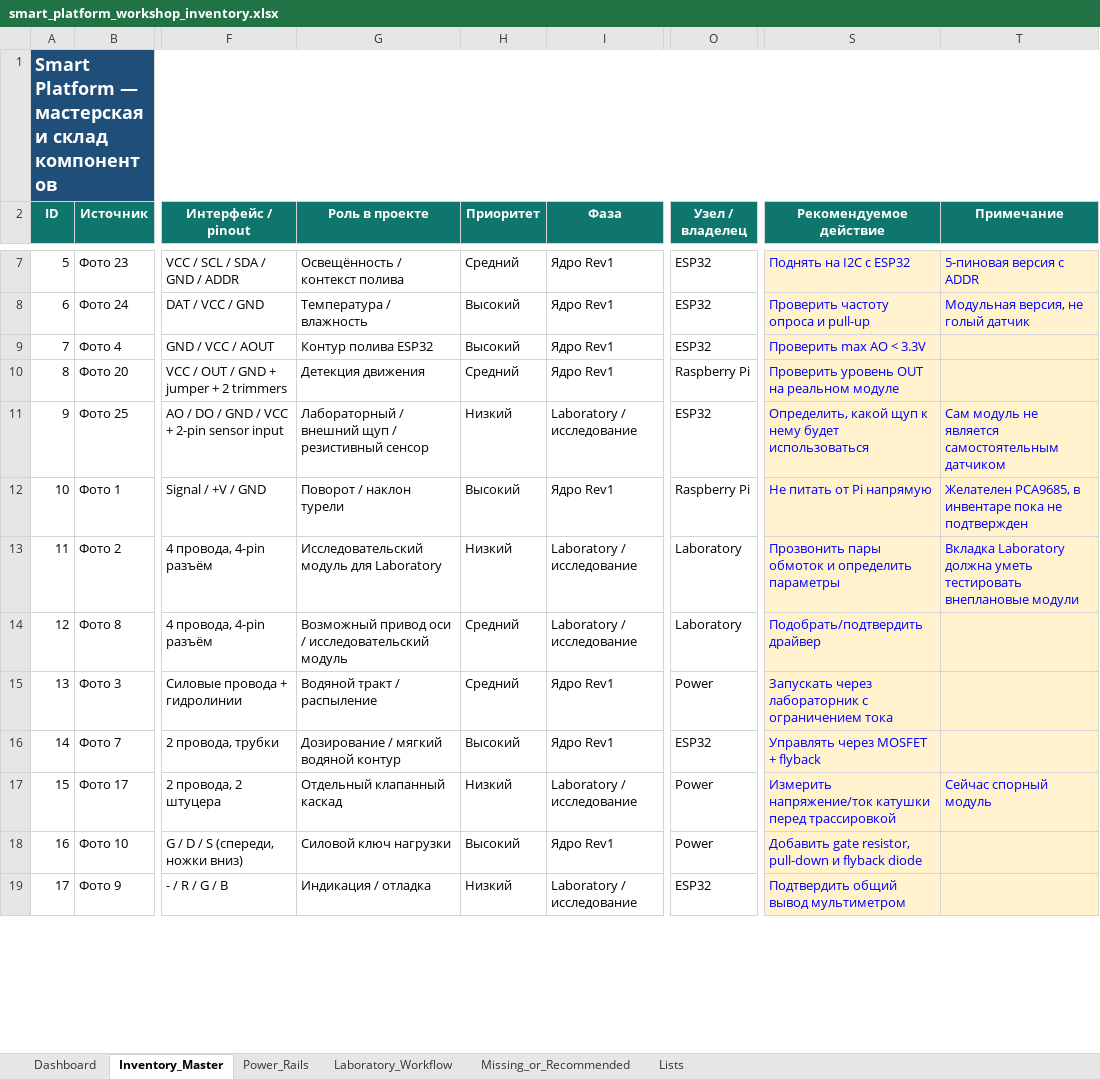
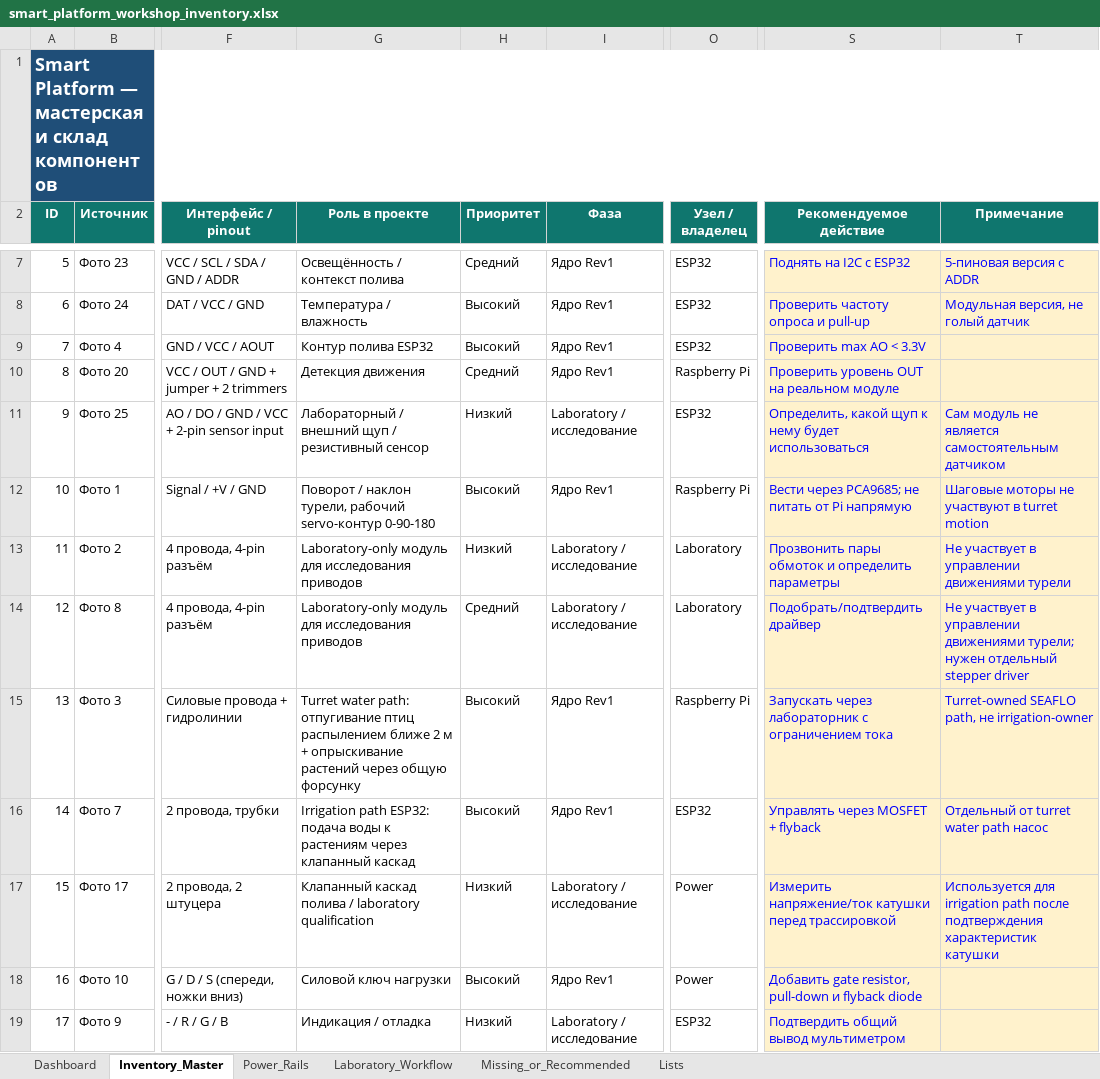
Before and after one commit to vilenskidaniel/Smart_Platform, an Excel workbook: docs/smart_platform_workshop_inventory.xlsx, sheet Inventory_Master, drawn as a sheet; only a part is shown, gaps mark what is left out; values as stored, in another font and other column widths than the file's, no borders; conditional formats and table styles not drawn; the diff covers the shown part only; the diff names each change by its address in the sheet, - before the commit and + after, or states it on an @@ line.

```diff
--- a/docs/smart_platform_workshop_inventory.xlsx (sheet Inventory_Master)
+++ b/docs/smart_platform_workshop_inventory.xlsx (sheet Inventory_Master)
-G12 (Роль в проекте): Поворот / наклон турели
+G12 (Роль в проекте): Поворот / наклон турели, рабочий servo-контур 0-90-180
-S12 (Рекомендуемое действие): Не питать от Pi напрямую
+S12 (Рекомендуемое действие): Вести через PCA9685; не питать от Pi напрямую
-T12 (Примечание): Желателен PCA9685, в инвентаре пока не подтвержден
+T12 (Примечание): Шаговые моторы не участвуют в turret motion
-G13 (Роль в проекте): Исследовательский модуль для Laboratory
+G13 (Роль в проекте): Laboratory-only модуль для исследования приводов
-T13 (Примечание): Вкладка Laboratory должна уметь тестировать внеплановые модули
+T13 (Примечание): Не участвует в управлении движениями турели
-G14 (Роль в проекте): Возможный привод оси / исследовательский модуль
+G14 (Роль в проекте): Laboratory-only модуль для исследования приводов
-T14 (Примечание): (empty)
+T14 (Примечание): Не участвует в управлении движениями турели; нужен отдельный stepper driver
-G15 (Роль в проекте): Водяной тракт / распыление
+G15 (Роль в проекте): Turret water path: отпугивание птиц распылением ближе 2 м + опрыскивание растений через общую форсунку
-H15 (Приоритет): Средний
+H15 (Приоритет): Высокий
-O15 (Узел / владелец): Power
+O15 (Узел / владелец): Raspberry Pi
-T15 (Примечание): (empty)
+T15 (Примечание): Turret-owned SEAFLO path, не irrigation-owner
-G16 (Роль в проекте): Дозирование / мягкий водяной контур
+G16 (Роль в проекте): Irrigation path ESP32: подача воды к растениям через клапанный каскад
-T16 (Примечание): (empty)
+T16 (Примечание): Отдельный от turret water path насос
-G17 (Роль в проекте): Отдельный клапанный каскад
+G17 (Роль в проекте): Клапанный каскад полива / laboratory qualification
-T17 (Примечание): Сейчас спорный модуль
+T17 (Примечание): Используется для irrigation path после подтверждения характеристик катушки
```
Also changed, not shown: 4 added rows and 23 edited cells elsewhere in this sheet, sheet Dashboard, sheet Missing_or_Recommended, sheet Power_Rails, sheet Lists, charts or pictures, 13 other files.
